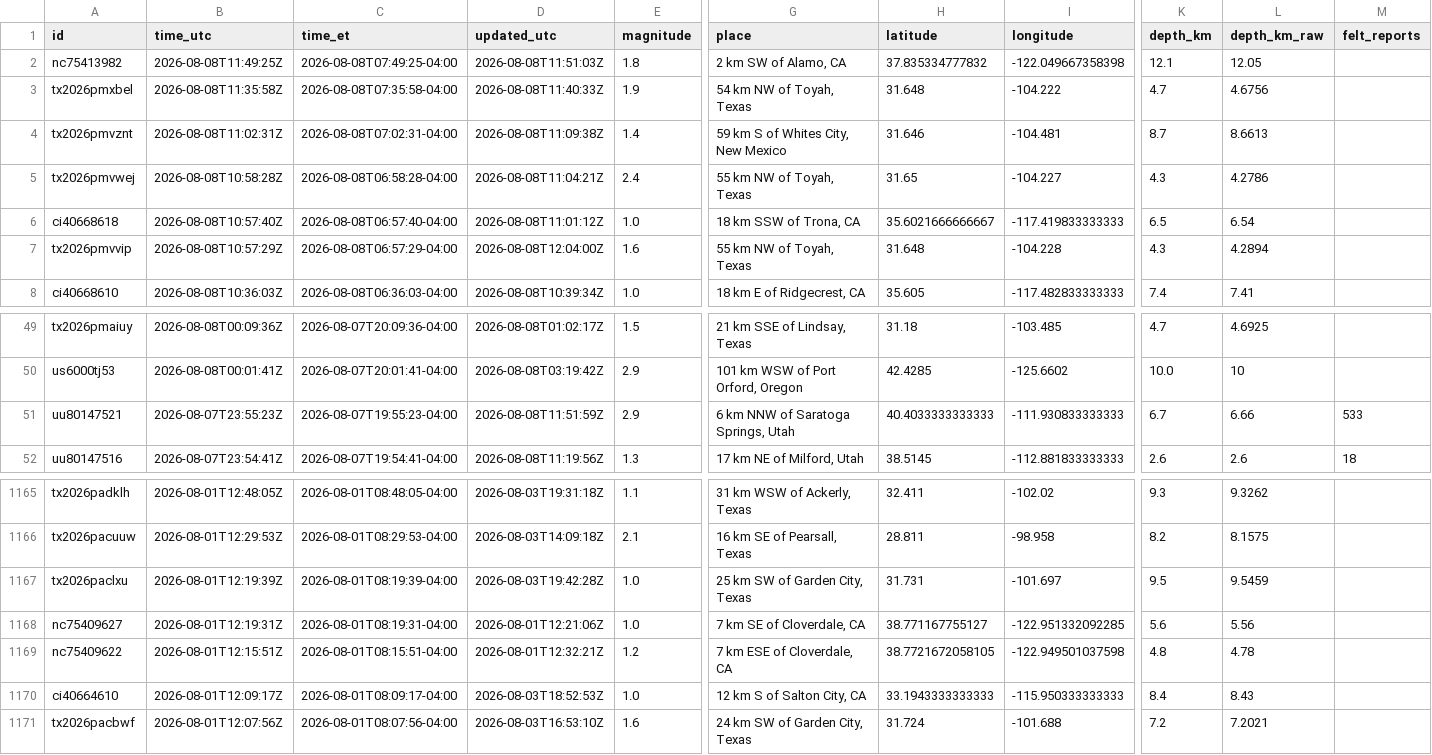
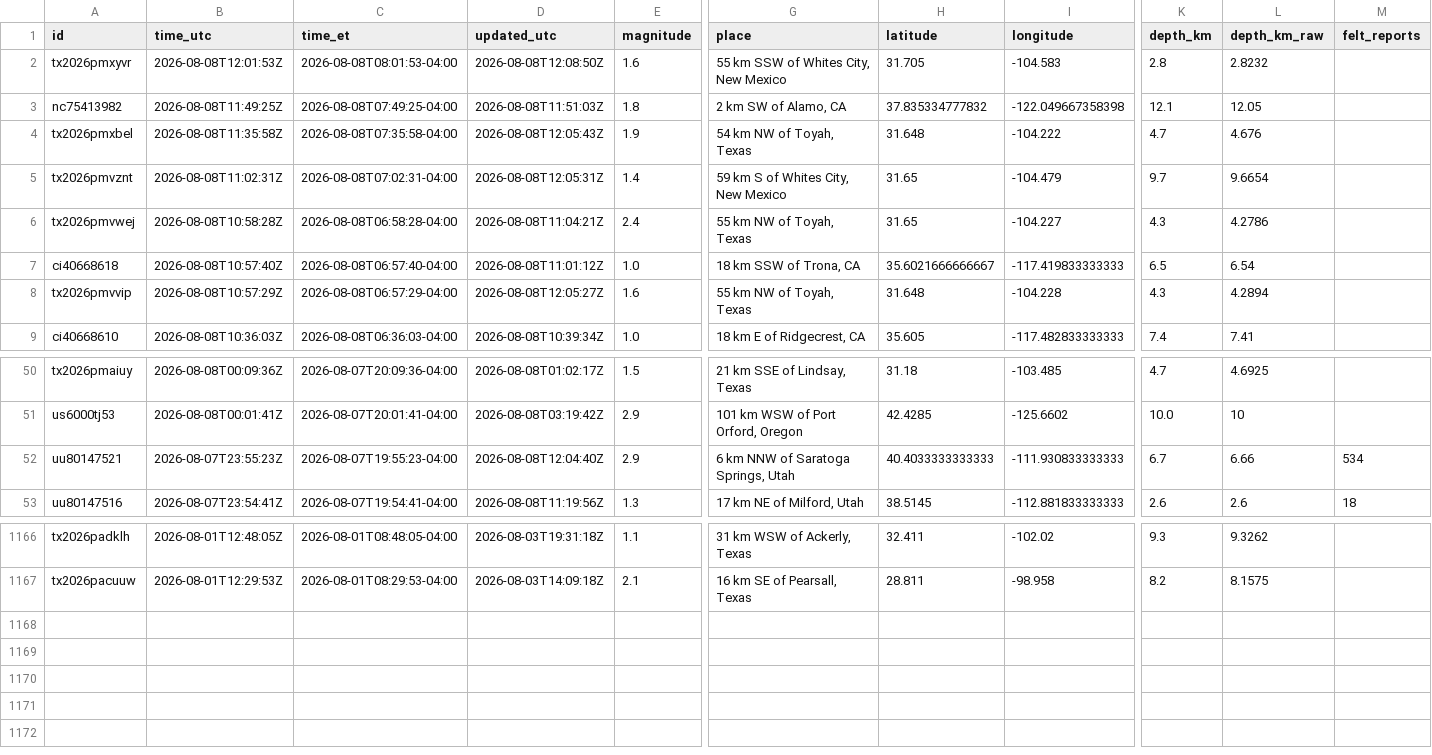
Before and after one commit to IFC-Chalaco/usgs-seismic-dashboard, a CSV file: docs/data/earthquakes_live_curated.csv, drawn as a sheet; only a part is shown, gaps mark what is left out; removed rows and columns are numbered as before the commit, all else as after; rows hold the shown columns only; the diff names each change by its address in the sheet, - before the commit and + after, or states it on an @@ line.

```diff
--- a/docs/data/earthquakes_live_curated.csv
+++ b/docs/data/earthquakes_live_curated.csv
+row 2: tx2026pmxyvr | 2026-08-08T12:01:53Z | 2026-08-08T08:01:53-04:00 | 2026-08-08T12:08:50Z | 1.6 | 55 km SSW of Whites City, New Mexico | 31.705 | -104.583 | 2.8 | 2.8232
-D4 (updated_utc): 2026-08-08T11:40:33Z
+D4 (updated_utc): 2026-08-08T12:05:43Z
-L4 (depth_km_raw): 4.6756
+L4 (depth_km_raw): 4.676
-D5 (updated_utc): 2026-08-08T11:09:38Z
+D5 (updated_utc): 2026-08-08T12:05:31Z
-H5 (latitude): 31.646
+H5 (latitude): 31.65
-I5 (longitude): -104.481
+I5 (longitude): -104.479
-K5 (depth_km): 8.7
+K5 (depth_km): 9.7
-L5 (depth_km_raw): 8.6613
+L5 (depth_km_raw): 9.6654
-D8 (updated_utc): 2026-08-08T12:04:00Z
+D8 (updated_utc): 2026-08-08T12:05:27Z
-D52 (updated_utc): 2026-08-08T11:51:59Z
+D52 (updated_utc): 2026-08-08T12:04:40Z
-M52 (felt_reports): 533
+M52 (felt_reports): 534
-row 1167: tx2026paclxu | 2026-08-01T12:19:39Z | 2026-08-01T08:19:39-04:00 | 2026-08-03T19:42:28Z | 1.0 | 25 km SW of Garden City, Texas | 31.731 | -101.697 | 9.5 | 9.5459
-row 1168: nc75409627 | 2026-08-01T12:19:31Z | 2026-08-01T08:19:31-04:00 | 2026-08-01T12:21:06Z | 1.0 | 7 km SE of Cloverdale, CA | 38.771167755127 | -122.951332092285 | 5.6 | 5.56
-row 1169: nc75409622 | 2026-08-01T12:15:51Z | 2026-08-01T08:15:51-04:00 | 2026-08-01T12:32:21Z | 1.2 | 7 km ESE of Cloverdale, CA | 38.7721672058105 | -122.949501037598 | 4.8 | 4.78
-row 1170: ci40664610 | 2026-08-01T12:09:17Z | 2026-08-01T08:09:17-04:00 | 2026-08-03T18:52:53Z | 1.0 | 12 km S of Salton City, CA | 33.1943333333333 | -115.950333333333 | 8.4 | 8.43
-row 1171: tx2026pacbwf | 2026-08-01T12:07:56Z | 2026-08-01T08:07:56-04:00 | 2026-08-03T16:53:10Z | 1.6 | 24 km SW of Garden City, Texas | 31.724 | -101.688 | 7.2 | 7.2021
```
Also changed, not shown: usgs_seismic_stream/exports/earthquakes_live_curated.csv, 6 other files.
